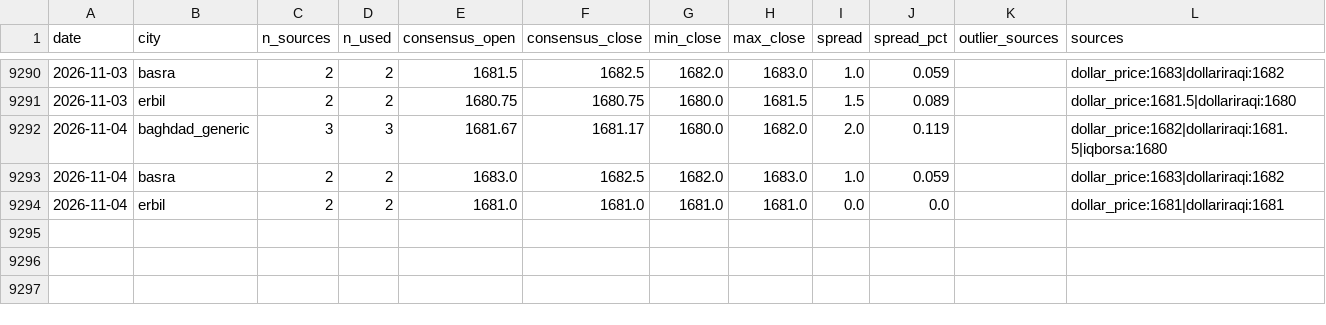
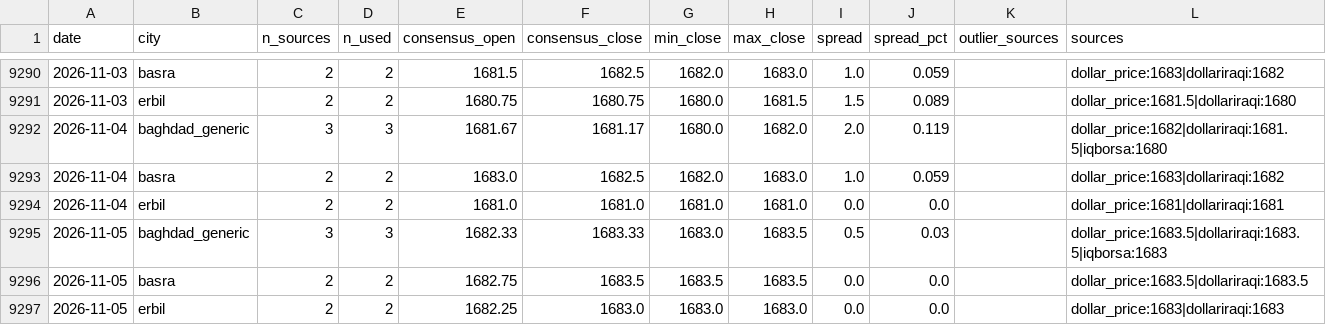
Before and after one commit to HusseinKh90/Iraq-parallel-exchange-rate, a CSV file: data/consensus_city_day.csv, drawn as a sheet; only a part is shown, gaps mark what is left out; the diff names each change by its address in the sheet, - before the commit and + after, or states it on an @@ line.

```diff
--- a/data/consensus_city_day.csv
+++ b/data/consensus_city_day.csv
+row 9295: 2026-11-05 | baghdad_generic | 3 | 3 | 1682.33 | 1683.33 | 1683.0 | 1683.5 | 0.5 | 0.03 |  | dollar_price:1683.5|dollariraqi:1683.5|iqborsa:1683
+row 9296: 2026-11-05 | basra | 2 | 2 | 1682.75 | 1683.5 | 1683.5 | 1683.5 | 0.0 | 0.0 |  | dollar_price:1683.5|dollariraqi:1683.5
+row 9297: 2026-11-05 | erbil | 2 | 2 | 1682.25 | 1683.0 | 1683.0 | 1683.0 | 0.0 | 0.0 |  | dollar_price:1683|dollariraqi:1683
```
Also changed, not shown: data/daily_fx.csv, pipeline/daily/dollar_price.csv, 12 other files.
